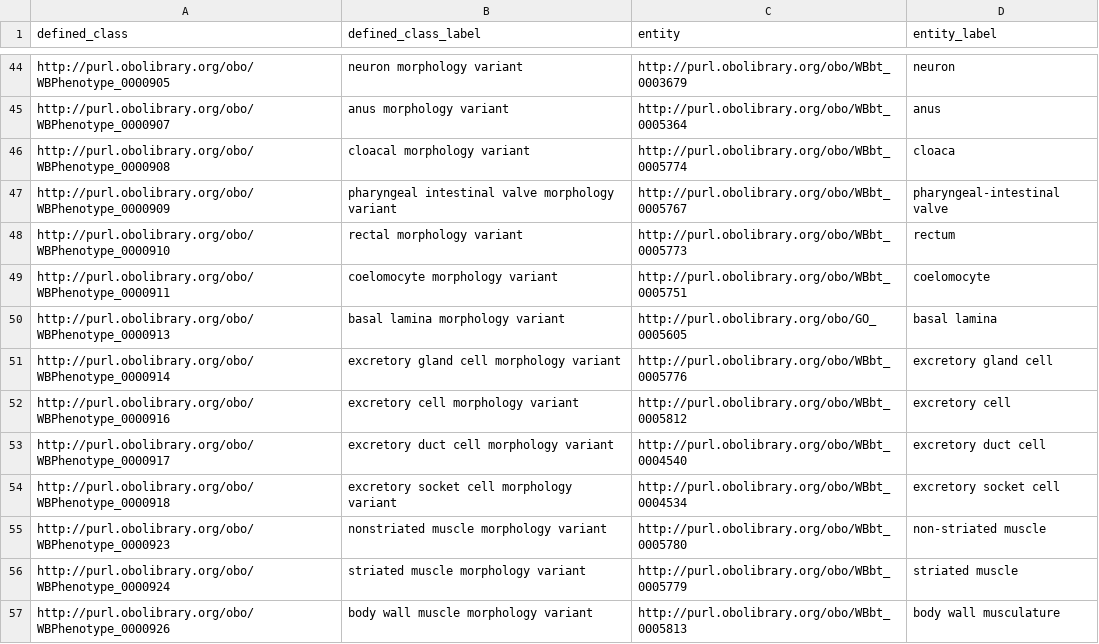
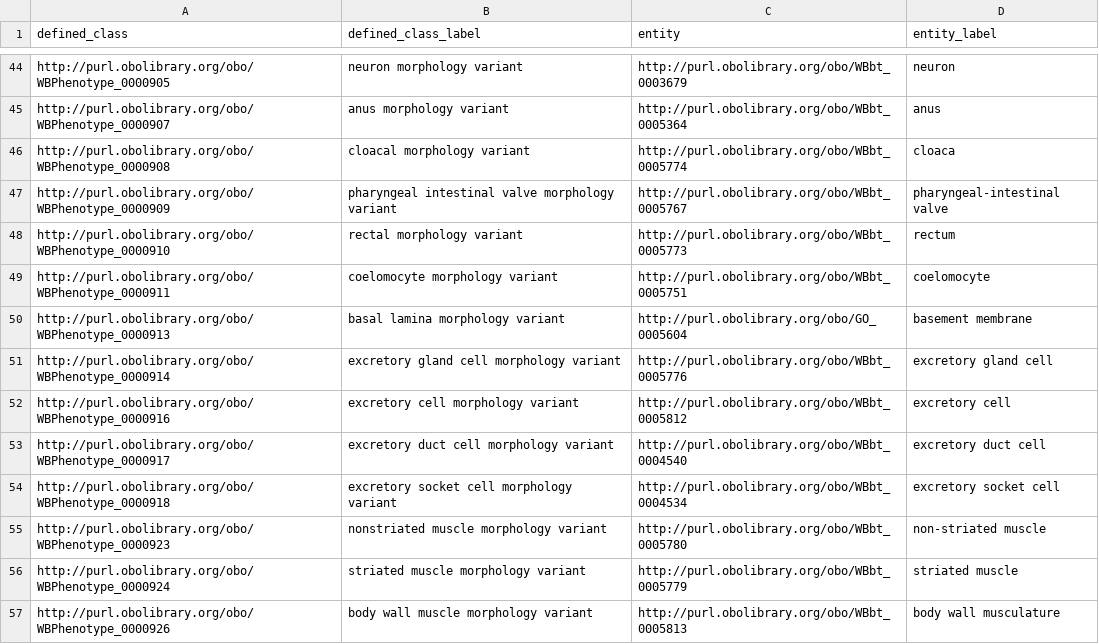
Before and after one commit to obophenotype/c-elegans-phenotype-ontology, a TSV file: src/patterns/data/manual/abnormalMorphology.tsv, drawn as a sheet; only a part is shown, gaps mark what is left out.

Commit message:
UpdateAbnormalMorphologyTSV_and_remove_duplicate_DEFs

```diff
--- a/src/patterns/data/manual/abnormalMorphology.tsv
+++ b/src/patterns/data/manual/abnormalMorphology.tsv
@@ -49,3 +49,3 @@ http://purl.obolibrary.org/obo/WBPhenotype_0000910	rectal morphology variant	htt
 http://purl.obolibrary.org/obo/WBPhenotype_0000911	coelomocyte morphology variant	http://purl.obolibrary.org/obo/WBbt_0005751	coelomocyte
-http://purl.obolibrary.org/obo/WBPhenotype_0000913	basal lamina morphology variant	http://purl.obolibrary.org/obo/GO_0005605	basal lamina
+http://purl.obolibrary.org/obo/WBPhenotype_0000913	basal lamina morphology variant	http://purl.obolibrary.org/obo/GO_0005604	basement membrane
 http://purl.obolibrary.org/obo/WBPhenotype_0000914	excretory gland cell morphology variant	http://purl.obolibrary.org/obo/WBbt_0005776	excretory gland cell
```
Also changed, not shown: 1 other file.
